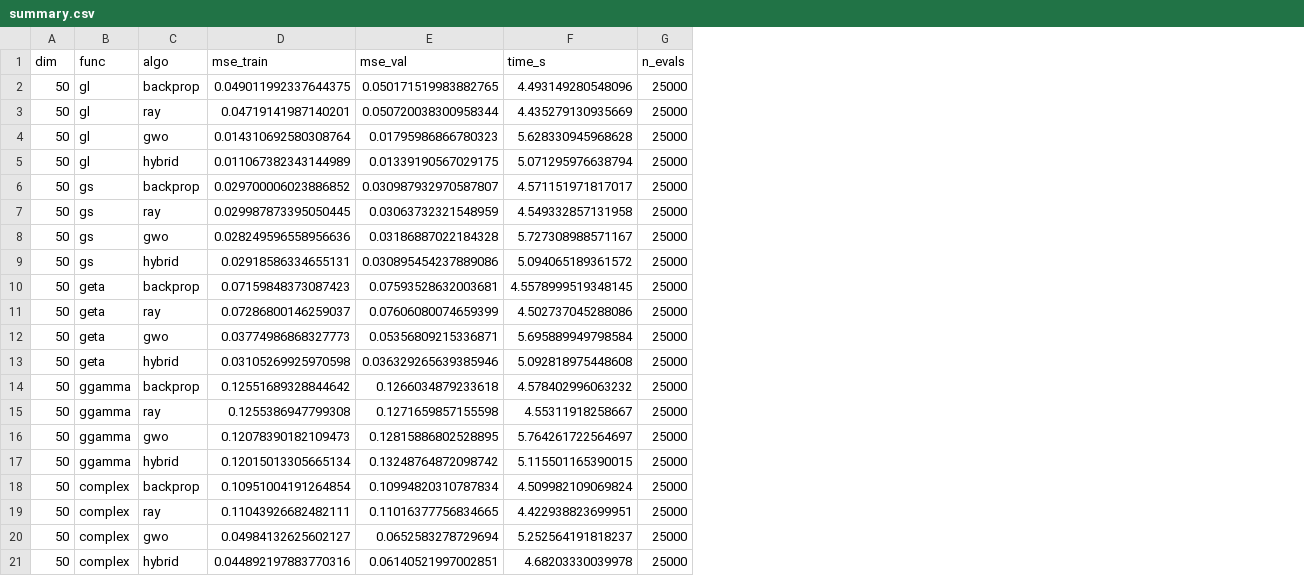
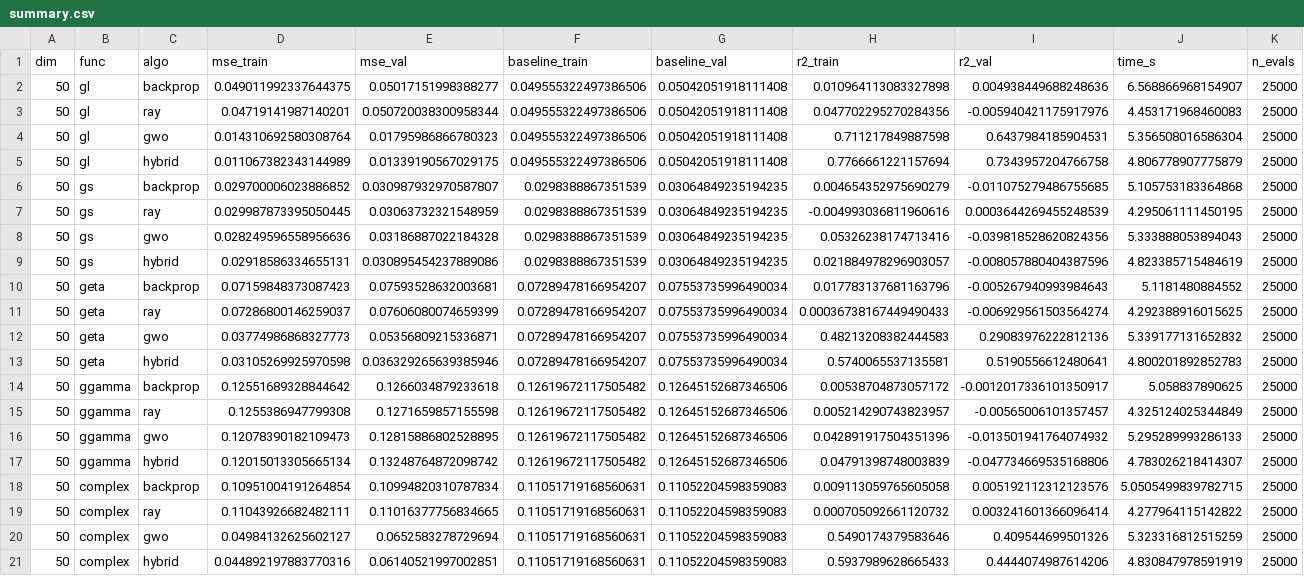
Before and after one commit to dylanathouel/non-countigous-deep, a CSV file: results/50d/summary.csv, drawn as a sheet; addresses are those after the commit; the diff names each change by its address in the sheet, - before the commit and + after, or states it on an @@ line.

```diff
--- a/results/50d/summary.csv
+++ b/results/50d/summary.csv
+column F (baseline_train), rows 2-21: 0.049555322497386506 | 0.049555322497386506 | 0.049555322497386506 | 0.049555322497386506 | 0.0298388867351539 | 0.0298388867351539 | 0.0298388867351539 | 0.0298388867351539 | 0.07289478166954207 | 0.07289478166954207 | 0.07289478166954207 | 0.07289478166954207 | 0.12619672117505482 | 0.12619672117505482 | 0.12619672117505482 | 0.12619672117505482 | 0.11051719168560631 | 0.11051719168560631 | 0.11051719168560631 | 0.11051719168560631
+column G (baseline_val), rows 2-21: 0.05042051918111408 | 0.05042051918111408 | 0.05042051918111408 | 0.05042051918111408 | 0.03064849235194235 | 0.03064849235194235 | 0.03064849235194235 | 0.03064849235194235 | 0.07553735996490034 | 0.07553735996490034 | 0.07553735996490034 | 0.07553735996490034 | 0.12645152687346506 | 0.12645152687346506 | 0.12645152687346506 | 0.12645152687346506 | 0.11052204598359083 | 0.11052204598359083 | 0.11052204598359083 | 0.11052204598359083
+column H (r2_train), rows 2-21: 0.010964113083327898 | 0.047702295270284356 | 0.711217849887598 | 0.7766661221157694 | 0.004654352975690279 | -0.004993036811960616 | 0.05326238174713416 | 0.021884978296903057 | 0.017783137681163796 | 0.00036738167449490433 | 0.48213208382444583 | 0.5740065537135581 | 0.00538704873057172 | 0.005214290743823957 | 0.042891917504351396 | 0.04791398748003839 | 0.009113059765605058 | 0.000705092661120732 | 0.5490174379583646 | 0.5937989628665433
+column I (r2_val), rows 2-21: 0.004938449688248636 | -0.005940421175917976 | 0.6437984185904531 | 0.7343957204766758 | -0.011075279486755685 | 0.0003644269455248539 | -0.039818528620824356 | -0.008057880404387596 | -0.005267940993984643 | -0.006929561503564274 | 0.29083976222812136 | 0.5190556612480641 | -0.0012017336101350917 | -0.00565006101357457 | -0.013501941764074932 | -0.047734669535168806 | 0.005192112312123576 | 0.003241601366096414 | 0.409544699501326 | 0.4444074987614206
-E2 (mse_val): 0.050171519983882765
+E2 (mse_val): 0.05017151998388277
-J2 (time_s): 4.493149280548096
+J2 (time_s): 6.568866968154907
-J3 (time_s): 4.435279130935669
+J3 (time_s): 4.453171968460083
-J4 (time_s): 5.628330945968628
+J4 (time_s): 5.356508016586304
-J5 (time_s): 5.071295976638794
+J5 (time_s): 4.806778907775879
-J6 (time_s): 4.571151971817017
+J6 (time_s): 5.105753183364868
-J7 (time_s): 4.549332857131958
+J7 (time_s): 4.295061111450195
-J8 (time_s): 5.727308988571167
+J8 (time_s): 5.333888053894043
-J9 (time_s): 5.094065189361572
+J9 (time_s): 4.823385715484619
-J10 (time_s): 4.5578999519348145
+J10 (time_s): 5.1181480884552
-J11 (time_s): 4.502737045288086
+J11 (time_s): 4.292388916015625
-J12 (time_s): 5.695889949798584
+J12 (time_s): 5.339177131652832
-J13 (time_s): 5.092818975448608
+J13 (time_s): 4.800201892852783
-J14 (time_s): 4.578402996063232
+J14 (time_s): 5.058837890625
-J15 (time_s): 4.55311918258667
+J15 (time_s): 4.325124025344849
-J16 (time_s): 5.764261722564697
+J16 (time_s): 5.295289993286133
-J17 (time_s): 5.115501165390015
+J17 (time_s): 4.783026218414307
-J18 (time_s): 4.509982109069824
+J18 (time_s): 5.0505499839782715
-J19 (time_s): 4.422938823699951
+J19 (time_s): 4.277964115142822
-J20 (time_s): 5.252564191818237
+J20 (time_s): 5.323316812515259
-J21 (time_s): 4.68203330039978
+J21 (time_s): 4.830847978591919
```
Also changed, not shown: results/10d/summary.csv, results/3d/summary.csv, 23 other files.
